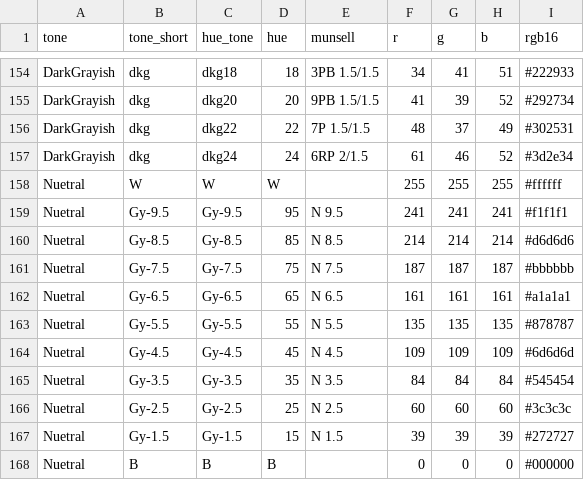
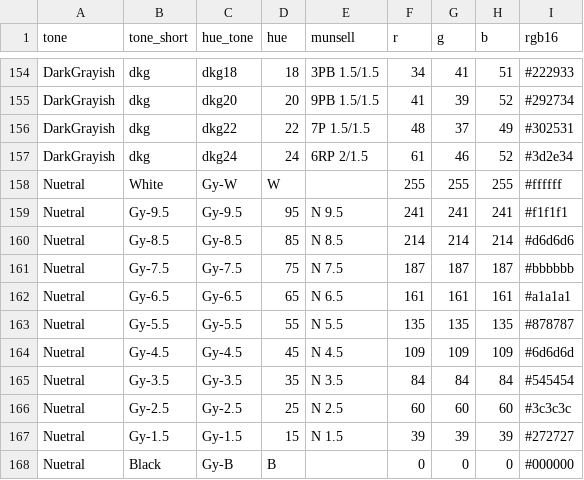
Before and after one commit to nami4mo/pccs-color-checker, a CSV file: color_info.csv, drawn as a sheet; only a part is shown, gaps mark what is left out.

Commit message:
change color csv

```diff
--- a/color_info.csv
+++ b/color_info.csv
@@ -157,3 +157,3 @@ DarkGrayish,dkg,dkg22,22,7P 1.5/1.5,48,37,49,#302531
 DarkGrayish,dkg,dkg24,24,6RP 2/1.5,61,46,52,#3d2e34
-Nuetral,W,W,W,,255,255,255,#ffffff
+Nuetral,White,Gy-W,W,,255,255,255,#ffffff
 Nuetral,Gy-9.5,Gy-9.5,95,N 9.5,241,241,241,#f1f1f1
@@ -167,2 +167,2 @@ Nuetral,Gy-2.5,Gy-2.5,25,N 2.5,60,60,60,#3c3c3c
 Nuetral,Gy-1.5,Gy-1.5,15,N 1.5,39,39,39,#272727
-Nuetral,B,B,B,,0,0,0,#000000
+Nuetral,Black,Gy-B,B,,0,0,0,#000000
```
